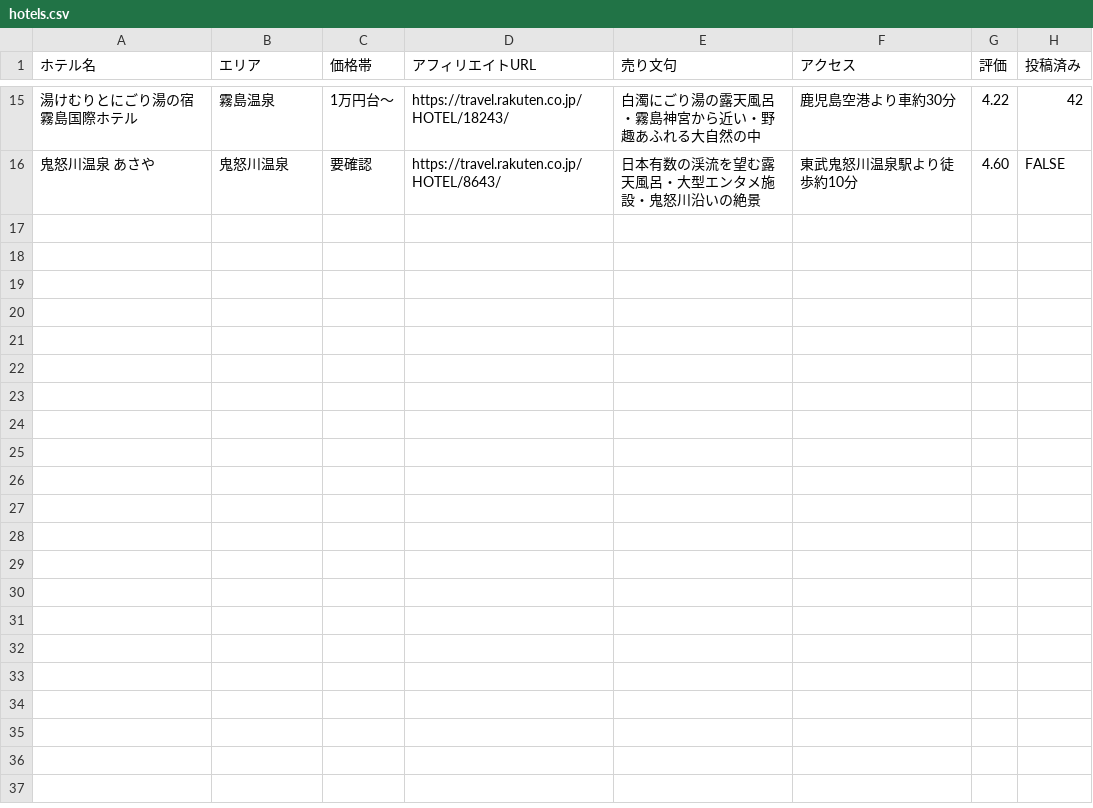
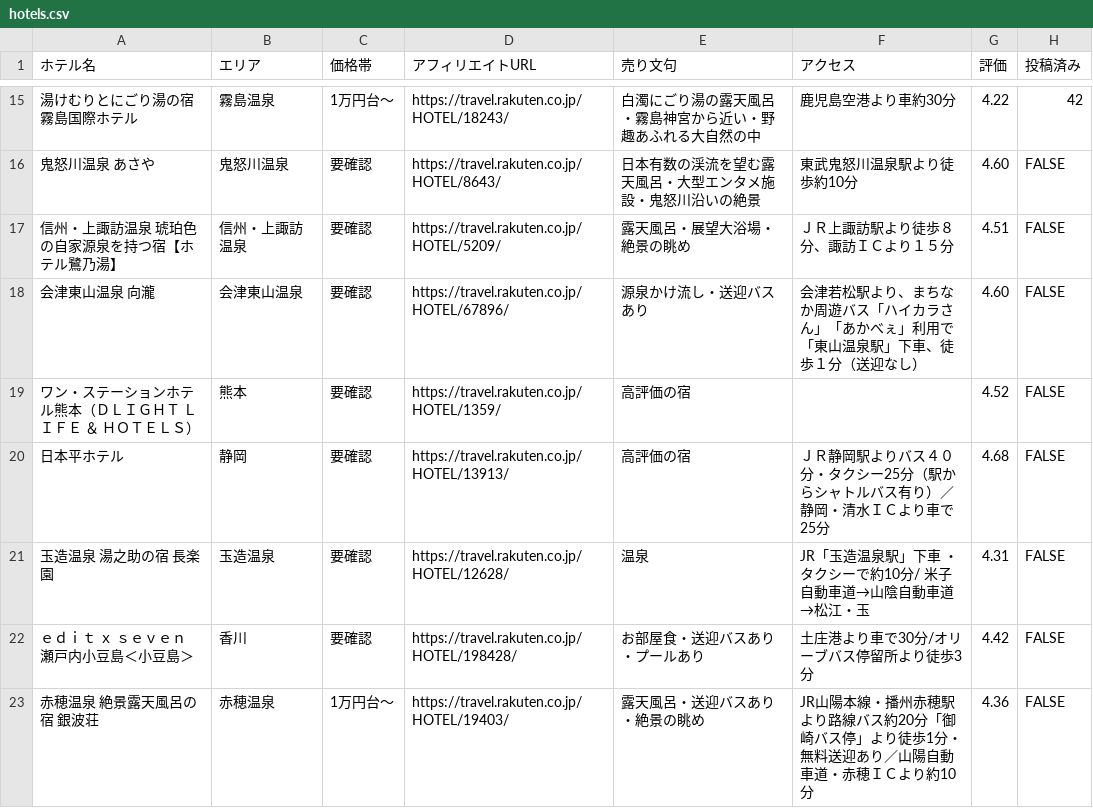
Before and after one commit to travelj0907/threads-hotel-images, a CSV file: hotels.csv, drawn as a sheet; only a part is shown, gaps mark what is left out; the diff covers the shown part only.

```diff
--- a/hotels.csv
+++ b/hotels.csv
@@ -16 +16,8 @@
 鬼怒川温泉　あさや,鬼怒川温泉,要確認,https://travel.rakuten.co.jp/HOTEL/8643/,日本有数の渓流を望む露天風呂・大型エンタメ施設・鬼怒川沿いの絶景,東武鬼怒川温泉駅より徒歩約10分,4.60,FALSE
+信州・上諏訪温泉　琥珀色の自家源泉を持つ宿【ホテル鷺乃湯】,信州・上諏訪温泉,要確認,https://travel.rakuten.co.jp/HOTEL/5209/,露天風呂・展望大浴場・絶景の眺め,ＪＲ上諏訪駅より徒歩８分、諏訪ＩＣより１５分,4.51,FALSE
+会津東山温泉　向瀧,会津東山温泉,要確認,https://travel.rakuten.co.jp/HOTEL/67896/,源泉かけ流し・送迎バスあり,会津若松駅より、まちなか周遊バス「ハイカラさん」「あかべぇ」利用で「東山温泉駅」下車、徒歩１分（送迎なし）,4.60,FALSE
+ワン・ステーションホテル熊本（ＤＬＩＧＨＴ　ＬＩＦＥ　＆　ＨＯＴＥＬＳ）,熊本,要確認,https://travel.rakuten.co.jp/HOTEL/1359/,高評価の宿,,4.52,FALSE
+日本平ホテル,静岡,要確認,https://travel.rakuten.co.jp/HOTEL/13913/,高評価の宿,ＪＲ静岡駅よりバス４０分・タクシー25分（駅からシャトルバス有り）／静岡・清水ＩＣより車で25分,4.68,FALSE
+玉造温泉　湯之助の宿　長楽園,玉造温泉,要確認,https://travel.rakuten.co.jp/HOTEL/12628/,温泉,JR「玉造温泉駅」下車 ・タクシーで約10分/ 米子自動車道→山陰自動車道→松江・玉,4.31,FALSE
+ｅｄｉｔ　ｘ　ｓｅｖｅｎ　瀬戸内小豆島＜小豆島＞,香川,要確認,https://travel.rakuten.co.jp/HOTEL/198428/,お部屋食・送迎バスあり・プールあり,土庄港より車で30分/オリーブバス停留所より徒歩3分,4.42,FALSE
+赤穂温泉　絶景露天風呂の宿　銀波荘,赤穂温泉,1万円台〜,https://travel.rakuten.co.jp/HOTEL/19403/,露天風呂・送迎バスあり・絶景の眺め,JR山陽本線・播州赤穂駅より路線バス約20分「御崎バス停」より徒歩1分・無料送迎あり／山陽自動車道・赤穂ＩＣより約10分,4.36,FALSE
```
Also changed, not shown: 6 added rows and 1 edited cell elsewhere in this file, 8 other files.
